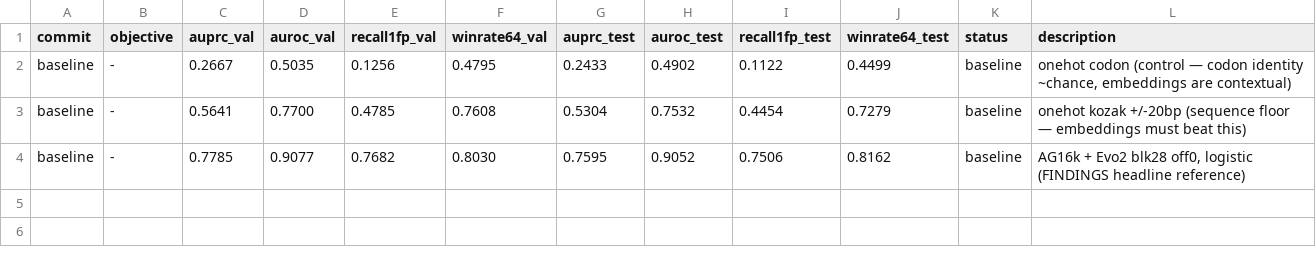
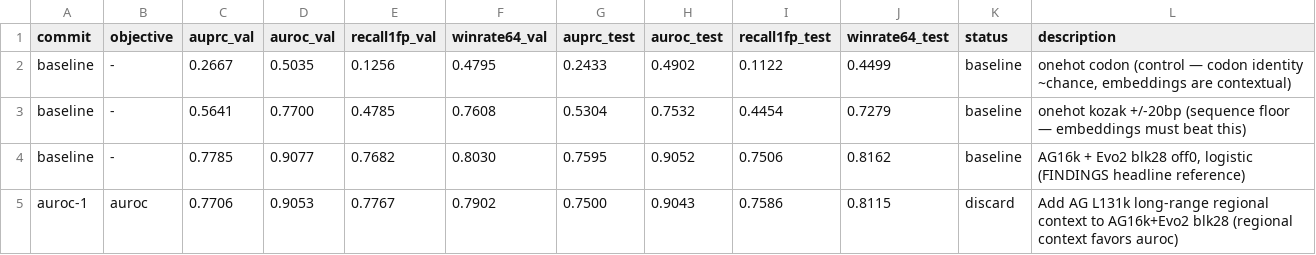
Before and after one commit to cheeseman-lab/tisiago, a TSV file: autoresearch/results.tsv, drawn as a sheet.

Commit message:
[auroc] discard i1 obj=0.9053 (bar=0.9077): Add AG L131k long-range regional context to AG16k+Evo2 blk28 (regional context favors auroc)

```diff
--- a/autoresearch/results.tsv
+++ b/autoresearch/results.tsv
@@ -4 +4,2 @@ baseline	-	0.5641	0.7700	0.4785	0.7608	0.5304	0.7532	0.4454	0.7279	baseline	oneh
 baseline	-	0.7785	0.9077	0.7682	0.8030	0.7595	0.9052	0.7506	0.8162	baseline	AG16k + Evo2 blk28 off0, logistic (FINDINGS headline reference)
+auroc-1	auroc	0.7706	0.9053	0.7767	0.7902	0.7500	0.9043	0.7586	0.8115	discard	Add AG L131k long-range regional context to AG16k+Evo2 blk28 (regional context favors auroc)
```
